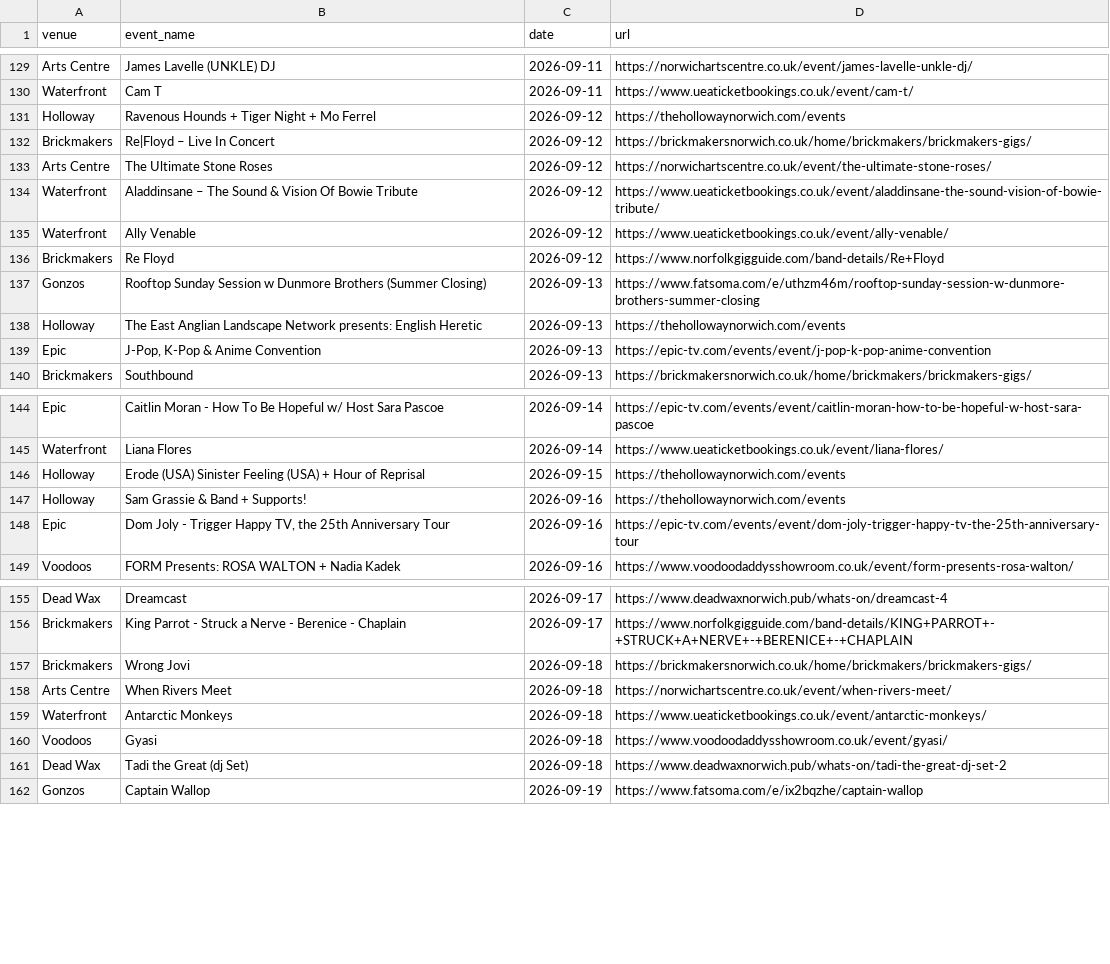
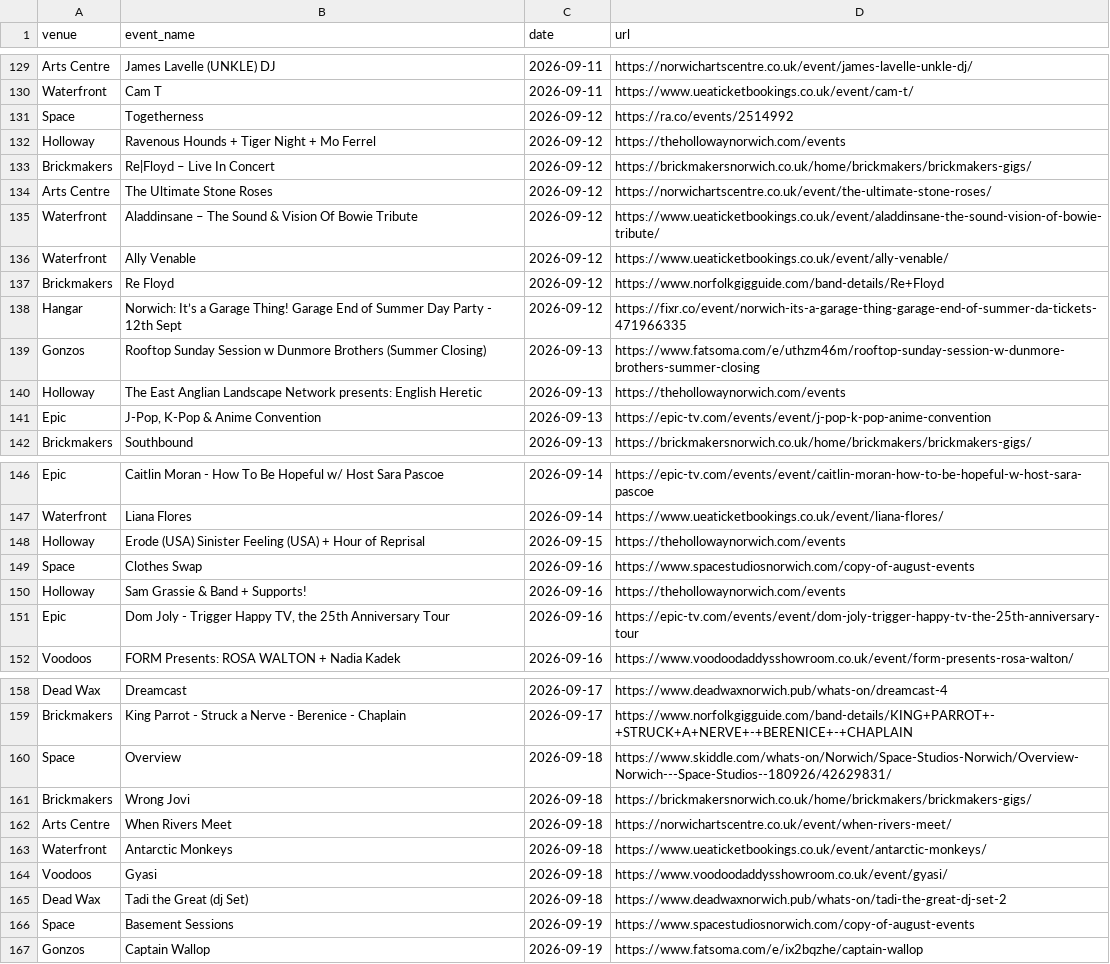
Before and after one commit to nathankjw/GigsNorwich-scraper, a CSV file: scraped_data/norwich_gigs.csv, drawn as a sheet; only a part is shown, gaps mark what is left out; the diff covers the shown part only; the diff names each change by its address in the sheet, - before the commit and + after, or states it on an @@ line.

```diff
--- a/scraped_data/norwich_gigs.csv
+++ b/scraped_data/norwich_gigs.csv
+row 131: Space | Togetherness | 2026-09-12 | https://ra.co/events/2514992
+row 138: Hangar | Norwich: It’s a Garage Thing! Garage End of Summer Day Party - 12th Sept | 2026-09-12 | https://fixr.co/event/norwich-its-a-garage-thing-garage-end-of-summer-da-tickets-471966335
+row 149: Space | Clothes Swap | 2026-09-16 | https://www.spacestudiosnorwich.com/copy-of-august-events
+row 160: Space | Overview | 2026-09-18 | https://www.skiddle.com/whats-on/Norwich/Space-Studios-Norwich/Overview-Norwich---Space-Studios--180926/42629831/
+row 166: Space | Basement Sessions | 2026-09-19 | https://www.spacestudiosnorwich.com/copy-of-august-events
```
Also changed, not shown: 19 added rows, 12 removed rows and 2 edited cells elsewhere in this file, 1 other file.
